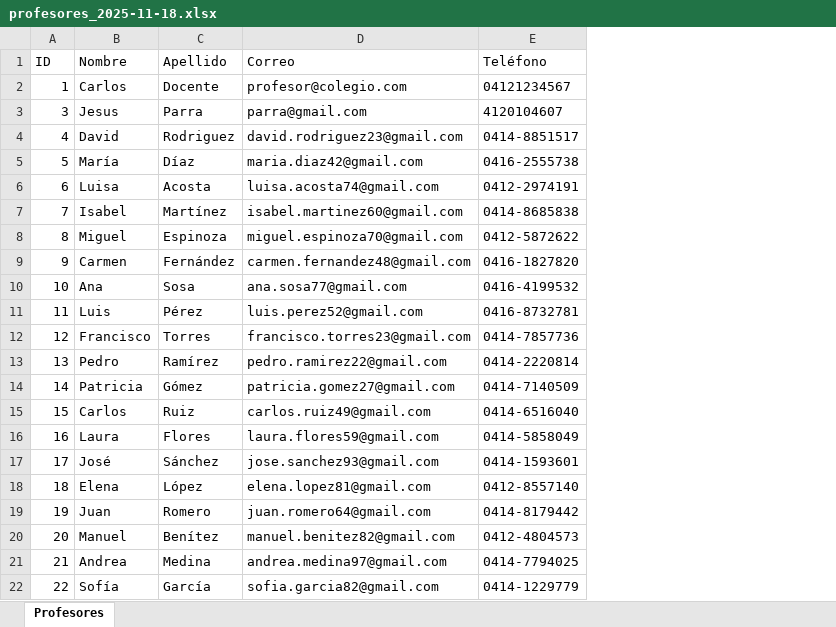
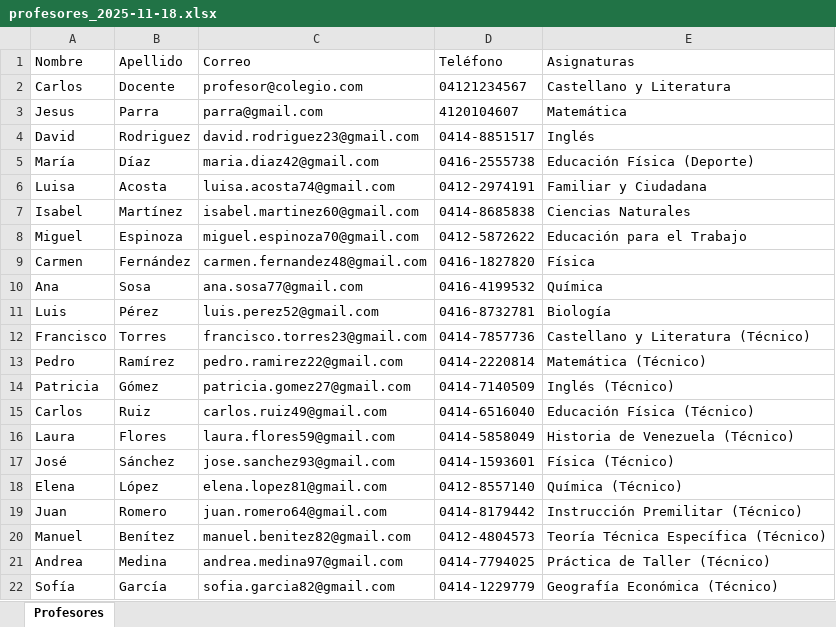
Before and after one commit to VictorContr/Proyecto-DB3, an Excel workbook: temp/profesores_2025-11-18.xlsx, sheet Profesores, drawn as a sheet; values as stored, in another font and other column widths than the file's, no borders; removed rows and columns are numbered as before the commit, all else as after; the diff names each change by its address in the sheet, - before the commit and + after, or states it on an @@ line.

```diff
--- a/temp/profesores_2025-11-18.xlsx (sheet Profesores)
+++ b/temp/profesores_2025-11-18.xlsx (sheet Profesores)
-column A (ID), rows 2-22: 1 | 3 | 4 | 5 | 6 | 7 | 8 | 9 | 10 | 11 | 12 | 13 | 14 | 15 | 16 | 17 | 18 | 19 | 20 | 21 | 22
+column E (Asignaturas), rows 2-22: Castellano y Literatura | Matemática | Inglés | Educación Física (Deporte) | Familiar y Ciudadana | Ciencias Naturales | Educación para el Trabajo | Física | Química | Biología | Castellano y Literatura (Técnico) | Matemática (Técnico) | Inglés (Técnico) | Educación Física (Técnico) | Historia de Venezuela (Técnico) | Física (Técnico) | Química (Técnico) | Instrucción Premilitar (Técnico) | Teoría Técnica Específica (Técnico) | Práctica de Taller (Técnico) | Geografía Económica (Técnico)
```
Also changed, not shown: temp/asignaturas_2025-11-18.xlsx, 5 other files.
